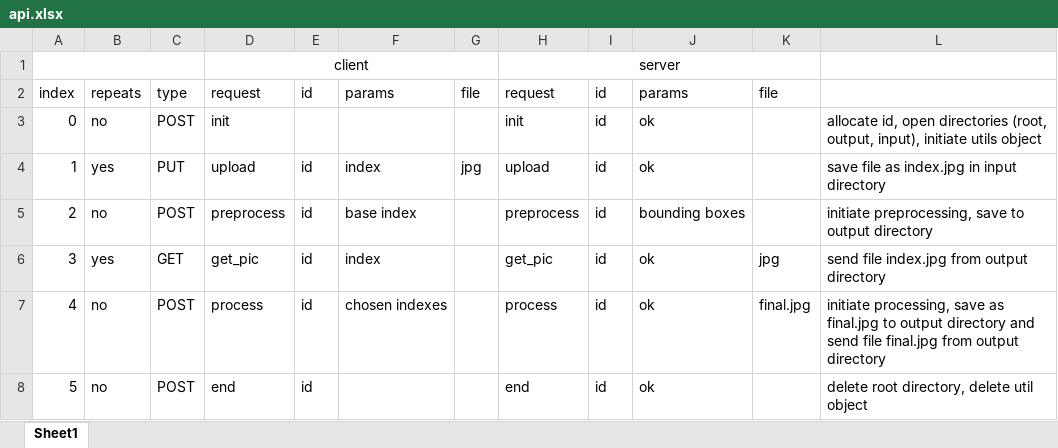
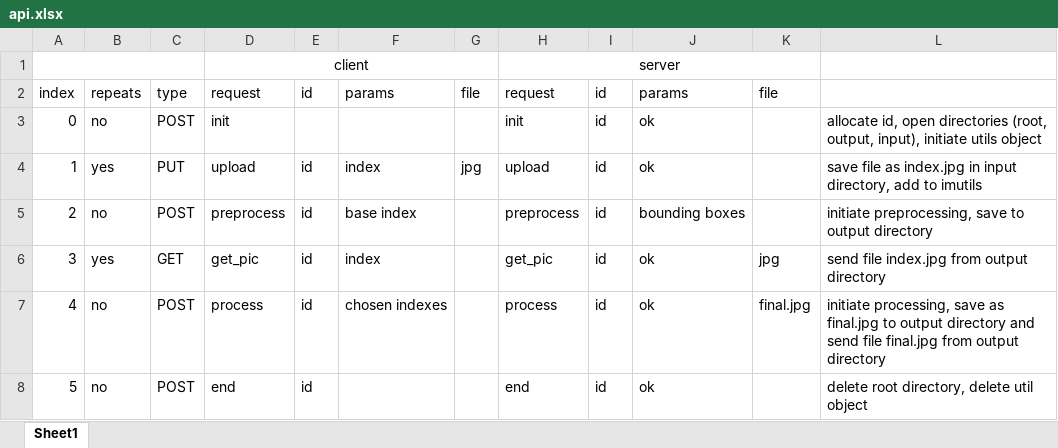
Before and after one commit to glevix/Bunniez, an Excel workbook: server/api.xlsx, sheet Sheet1, drawn as a sheet; values as stored, in another font and other column widths than the file's, no borders; the diff names each change by its address in the sheet, - before the commit and + after, or states it on an @@ line.

Commit message:
Implemented server API

```diff
--- a/server/api.xlsx (sheet Sheet1)
+++ b/server/api.xlsx (sheet Sheet1)
-L4: …in input directory
+L4: …in input directory, add to imutils
```
Also changed, not shown: 7 other files.
